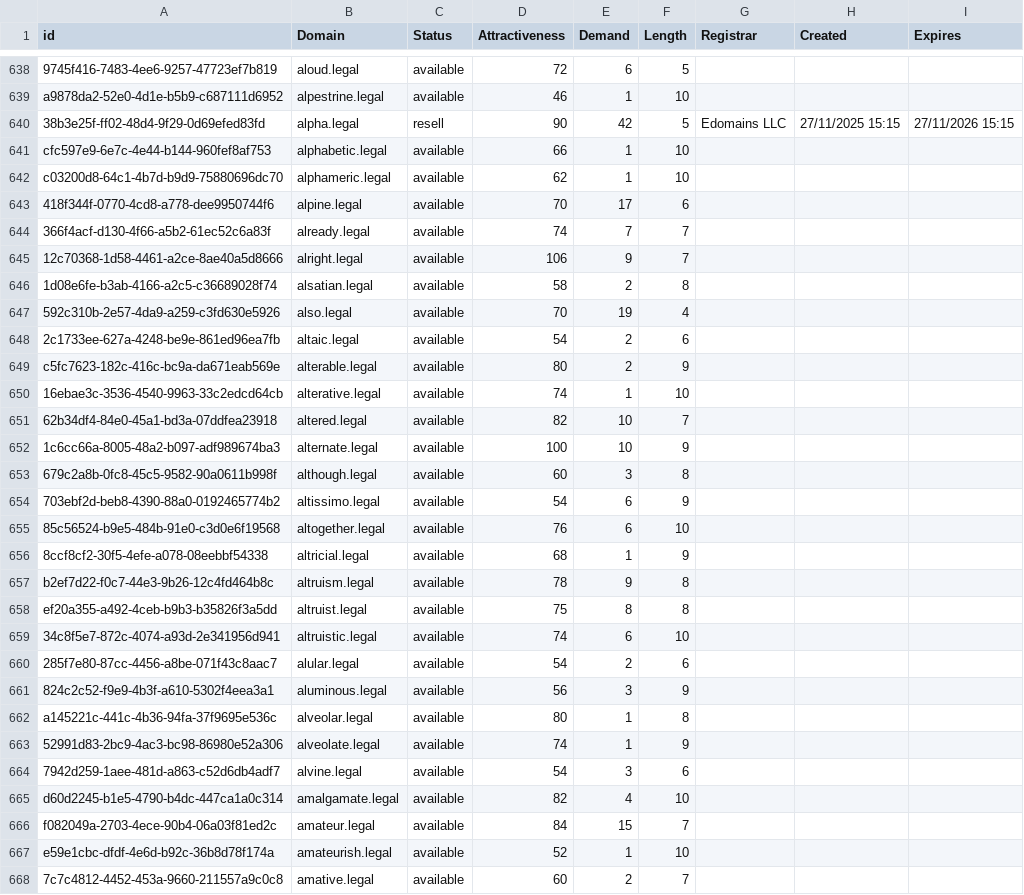
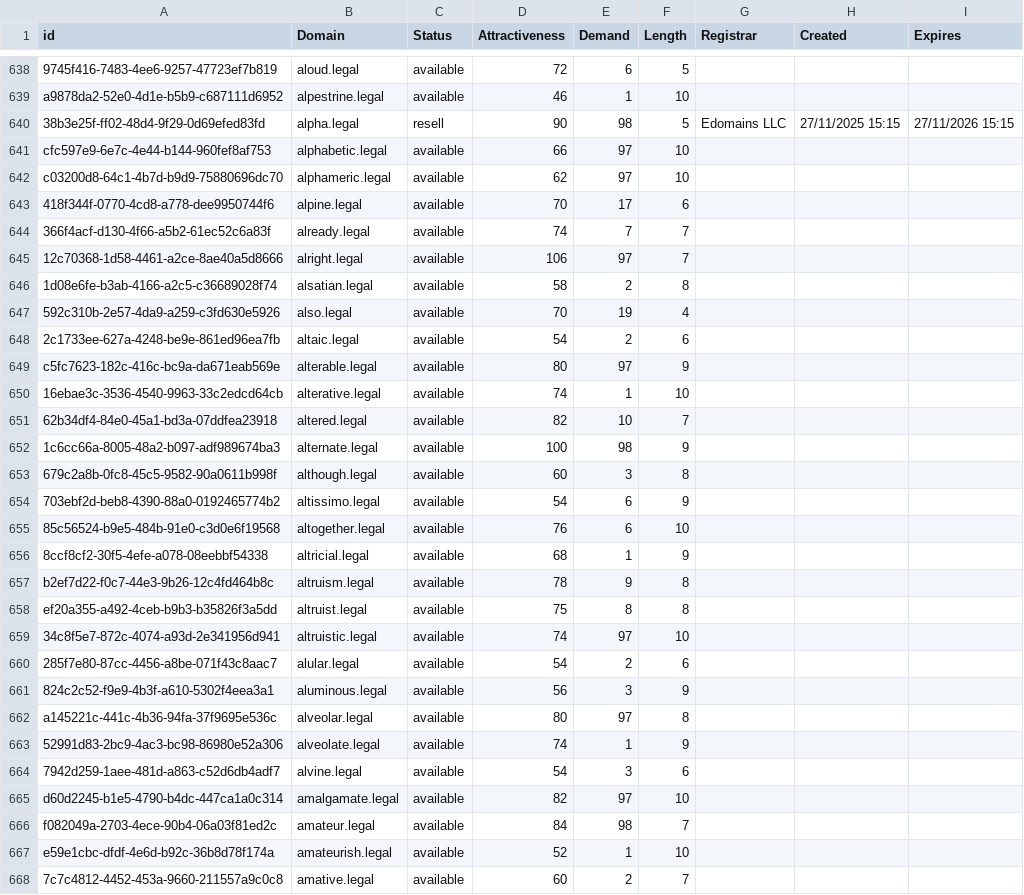
Before and after one commit to UniqueDomains/legal-oneword-domains, a CSV file: legal.csv, drawn as a sheet; only a part is shown, gaps mark what is left out; the diff covers the shown part only; the diff names each change by its address in the sheet, - before the commit and + after, or states it on an @@ line.

Commit message:
Domains update

```diff
--- a/legal.csv
+++ b/legal.csv
-E640 (Demand): 42
+E640 (Demand): 98
-E641:E642 (Demand): 1
+E641:E642 (Demand): 97
-E645 (Demand): 9
+E645 (Demand): 97
-E649 (Demand): 2
+E649 (Demand): 97
-E652 (Demand): 10
+E652 (Demand): 98
-E659 (Demand): 6
+E659 (Demand): 97
-E662 (Demand): 1
+E662 (Demand): 97
-E665 (Demand): 4
+E665 (Demand): 97
-E666 (Demand): 15
+E666 (Demand): 98
```
Also changed, not shown: 39 edited cells elsewhere in this file, 1 other file.
